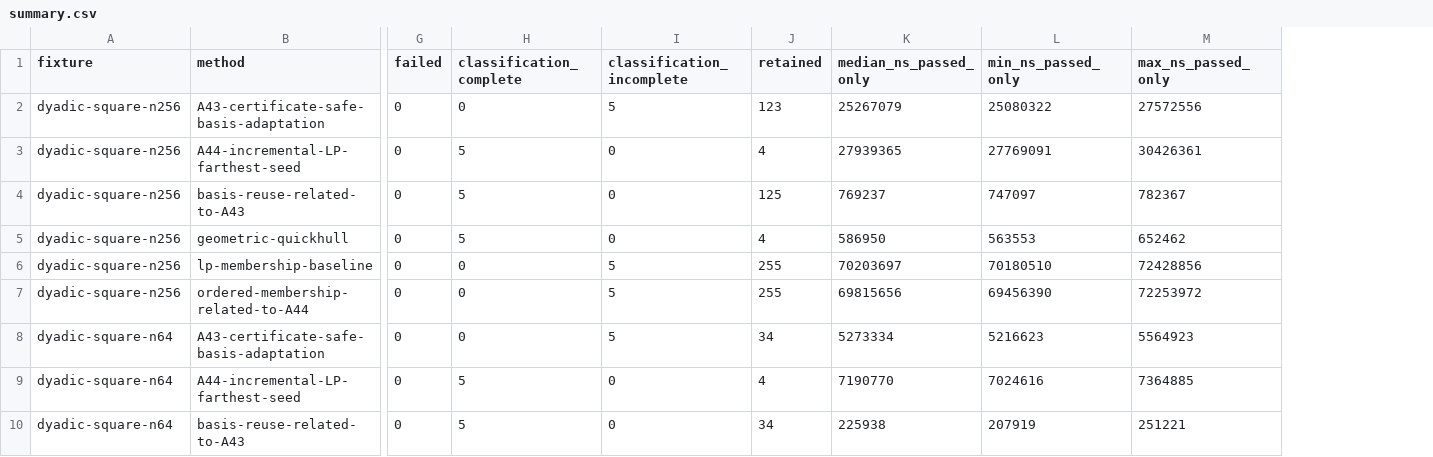
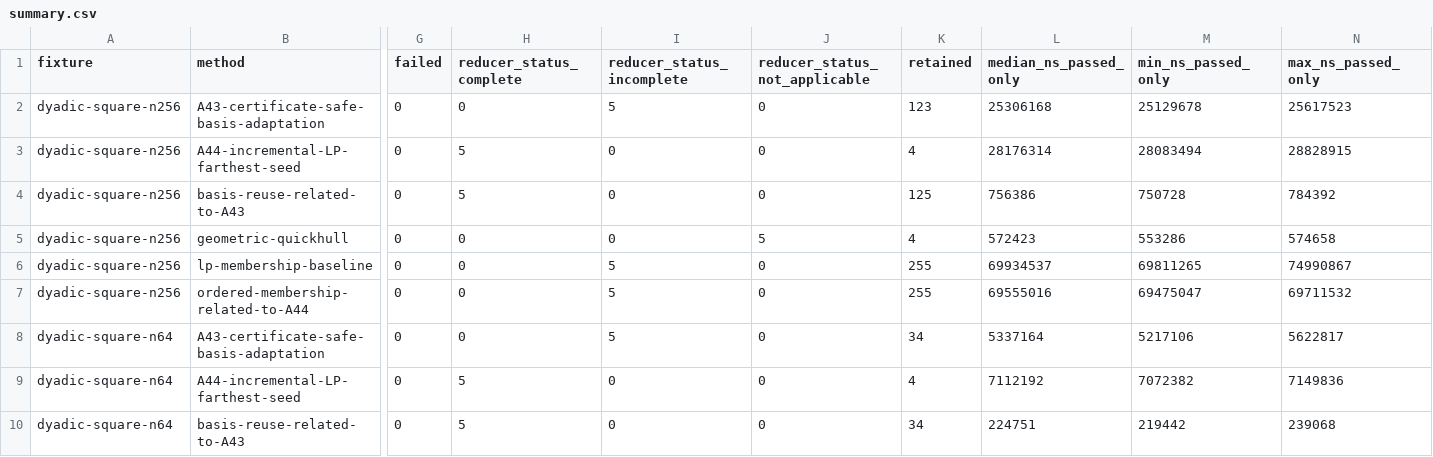
Before and after one commit to butahlecoq/controlled-systems-lab, a CSV file: reports/algorithm-results/exp02-it17-a44-paper-order-20261028-r3/summary.csv, drawn as a sheet; only a part is shown, gaps mark what is left out; addresses are those after the commit; the diff covers the shown part only; the diff names each change by its address in the sheet, - before the commit and + after, or states it on an @@ line.

Commit message:
Refresh hull status pilot with explicit reducer status

```diff
--- a/reports/algorithm-results/exp02-it17-a44-paper-order-20261028-r3/summary.csv
+++ b/reports/algorithm-results/exp02-it17-a44-paper-order-20261028-r3/summary.csv
+column J (reducer_status_not_applicable), rows 2-10: 0 | 0 | 0 | 5 | 0 | 0 | 0 | 0 | 0
-H1: classification_complete
+H1: reducer_status_complete
-I1: classification_incomplete
+I1: reducer_status_incomplete
-L2 (median_ns_passed_only): 25267079
+L2 (median_ns_passed_only): 25306168
-M2 (min_ns_passed_only): 25080322
+M2 (min_ns_passed_only): 25129678
-N2 (max_ns_passed_only): 27572556
+N2 (max_ns_passed_only): 25617523
-L3 (median_ns_passed_only): 27939365
+L3 (median_ns_passed_only): 28176314
-M3 (min_ns_passed_only): 27769091
+M3 (min_ns_passed_only): 28083494
-N3 (max_ns_passed_only): 30426361
+N3 (max_ns_passed_only): 28828915
-L4 (median_ns_passed_only): 769237
+L4 (median_ns_passed_only): 756386
-M4 (min_ns_passed_only): 747097
+M4 (min_ns_passed_only): 750728
-N4 (max_ns_passed_only): 782367
+N4 (max_ns_passed_only): 784392
-H5 (reducer_status_complete): 5
+H5 (reducer_status_complete): 0
-L5 (median_ns_passed_only): 586950
+L5 (median_ns_passed_only): 572423
-M5 (min_ns_passed_only): 563553
+M5 (min_ns_passed_only): 553286
-N5 (max_ns_passed_only): 652462
+N5 (max_ns_passed_only): 574658
-L6 (median_ns_passed_only): 70203697
+L6 (median_ns_passed_only): 69934537
-M6 (min_ns_passed_only): 70180510
+M6 (min_ns_passed_only): 69811265
-N6 (max_ns_passed_only): 72428856
+N6 (max_ns_passed_only): 74990867
-L7 (median_ns_passed_only): 69815656
+L7 (median_ns_passed_only): 69555016
-M7 (min_ns_passed_only): 69456390
+M7 (min_ns_passed_only): 69475047
-N7 (max_ns_passed_only): 72253972
+N7 (max_ns_passed_only): 69711532
-L8 (median_ns_passed_only): 5273334
+L8 (median_ns_passed_only): 5337164
-M8 (min_ns_passed_only): 5216623
+M8 (min_ns_passed_only): 5217106
-N8 (max_ns_passed_only): 5564923
+N8 (max_ns_passed_only): 5622817
-L9 (median_ns_passed_only): 7190770
+L9 (median_ns_passed_only): 7112192
-M9 (min_ns_passed_only): 7024616
+M9 (min_ns_passed_only): 7072382
-N9 (max_ns_passed_only): 7364885
+N9 (max_ns_passed_only): 7149836
-L10 (median_ns_passed_only): 225938
+L10 (median_ns_passed_only): 224751
-M10 (min_ns_passed_only): 207919
+M10 (min_ns_passed_only): 219442
-N10 (max_ns_passed_only): 251221
+N10 (max_ns_passed_only): 239068
```
Also changed, not shown: 10 edited cells elsewhere in this file, 12 other files.
